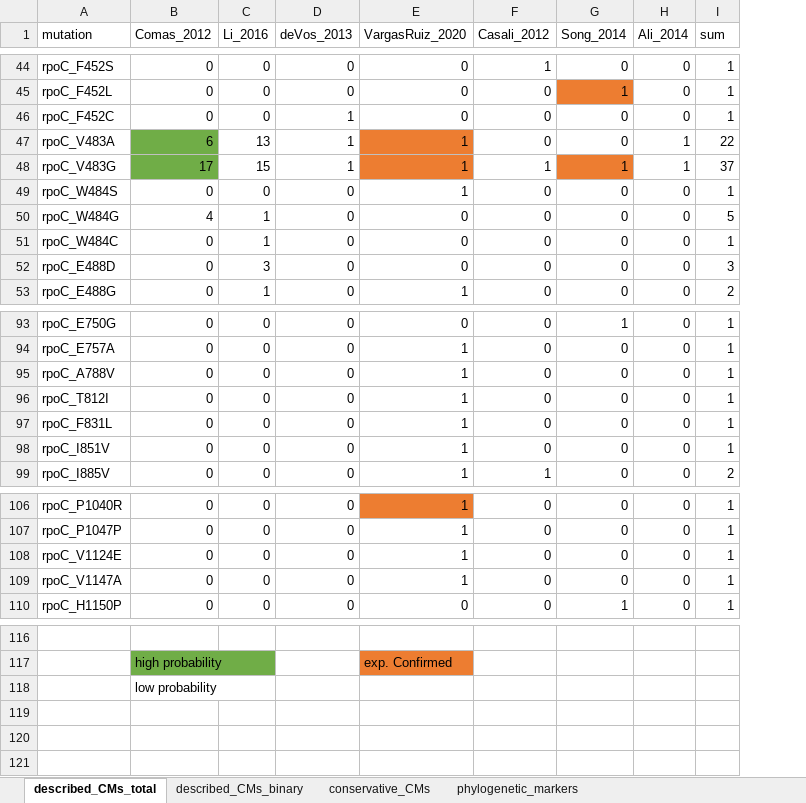
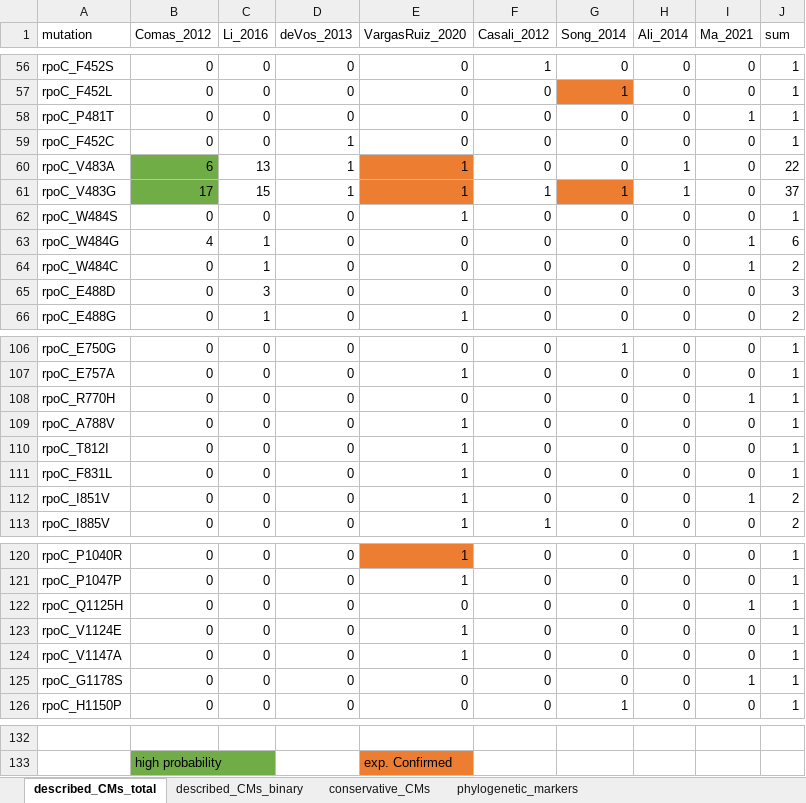
Before and after one commit to fowler-lab/tb-rnap-compensation, an Excel workbook: Ref_CMs.xlsx, sheet described_CMs_total, drawn as a sheet; only a part is shown, gaps mark what is left out; values as stored, in another font and other column widths than the file's, no borders; removed rows and columns are numbered as before the commit, all else as after; the diff covers the shown part only; the diff names each change by its address in the sheet, - before the commit and + after, or states it on an @@ line.

```diff
--- a/Ref_CMs.xlsx (sheet described_CMs_total)
+++ b/Ref_CMs.xlsx (sheet described_CMs_total)
+column I (Ma_2021), rows 56-57: 0 | 0; rows 59-66: 0 | 0 | 0 | 0 | 1 | 1 | 0 | 0; rows 106-107: 0 | 0; rows 109-113: 0 | 0 | 0 | 1 | 0; rows 120-121: 0 | 0; rows 123-124: 0 | 0; row 126: 0
+row 58: rpoC_P481T | 0 | 0 | 0 | 0 | 0 | 0 | 0 | 1 | 1
-J63 (sum): 5
+J63 (sum): 6
-J64 (sum): 1
+J64 (sum): 2
+row 108: rpoC_R770H | 0 | 0 | 0 | 0 | 0 | 0 | 0 | 1 | 1
-J112 (sum): 1
+J112 (sum): 2
+row 122: rpoC_Q1125H | 0 | 0 | 0 | 0 | 0 | 0 | 0 | 1 | 1
+row 125: rpoC_G1178S | 0 | 0 | 0 | 0 | 0 | 0 | 0 | 1 | 1
-row 118:  | low probability
```
Also changed, not shown: 12 added rows and 5 edited cells elsewhere in this sheet, sheet described_CMs_binary, formulas that keep their value.
